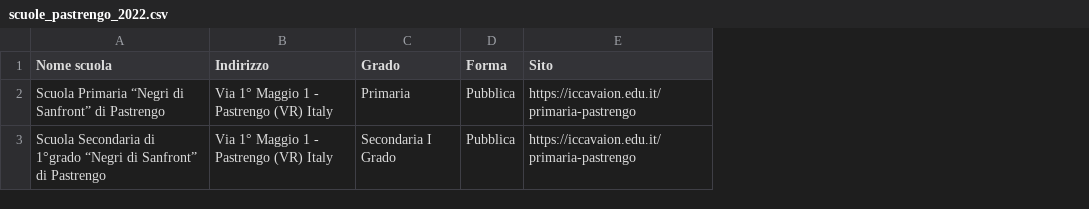
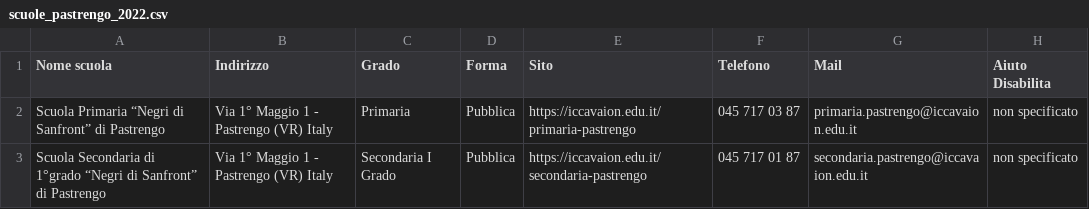
Before and after one commit to Merrick3/3Scuole, a CSV file: 3Scuole-main/data/scuole_pastrengo_2022.csv, drawn as a sheet; the diff names each change by its address in the sheet, - before the commit and + after, or states it on an @@ line.

Commit message:
Update scuole_pastrengo_2022.csv

```diff
--- a/3Scuole-main/data/scuole_pastrengo_2022.csv
+++ b/3Scuole-main/data/scuole_pastrengo_2022.csv
+column F (Telefono), rows 2-3: 045 717 03 87 | 045 717 01 87
+column G (Mail), rows 2-3: primaria.pastrengo@iccavaion.edu.it | secondaria.pastrengo@iccavaion.edu.it
+column H (Aiuto Disabilita), rows 2-3: non specificato | non specificato
-E3 (Sito): https://iccavaion.edu.it/primaria-pastrengo
+E3 (Sito): https://iccavaion.edu.it/secondaria-pastrengo
```
